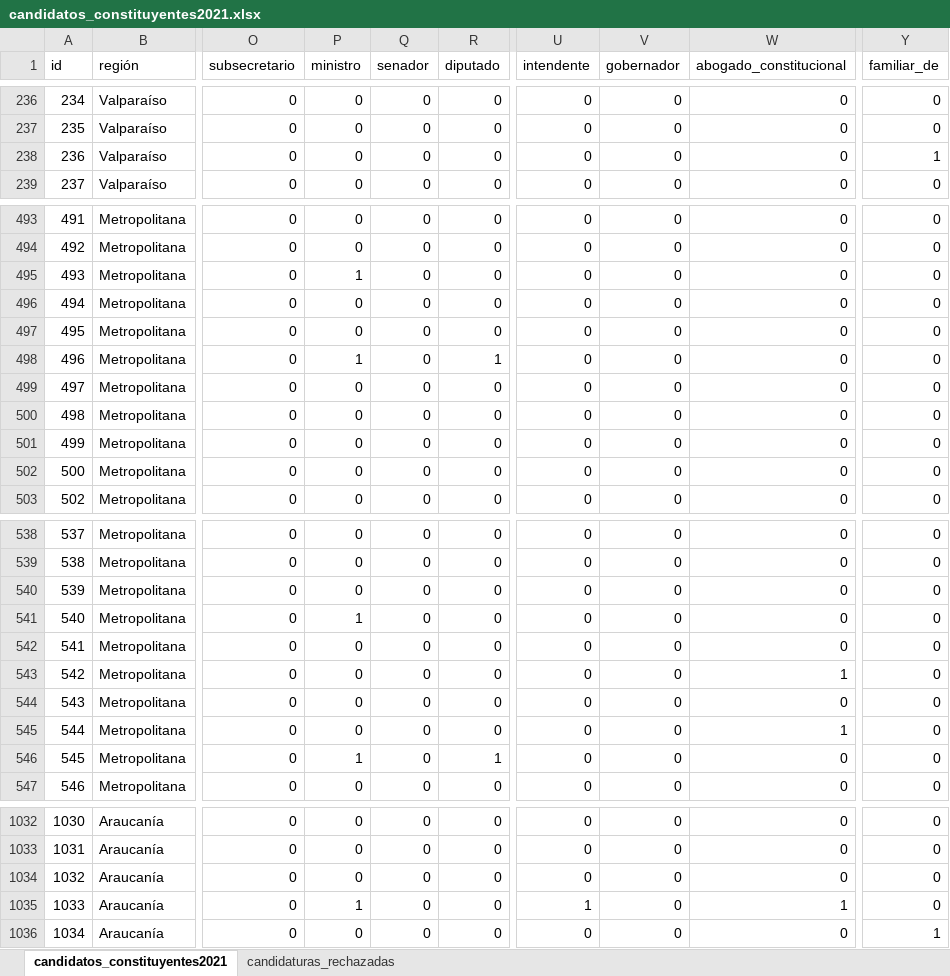
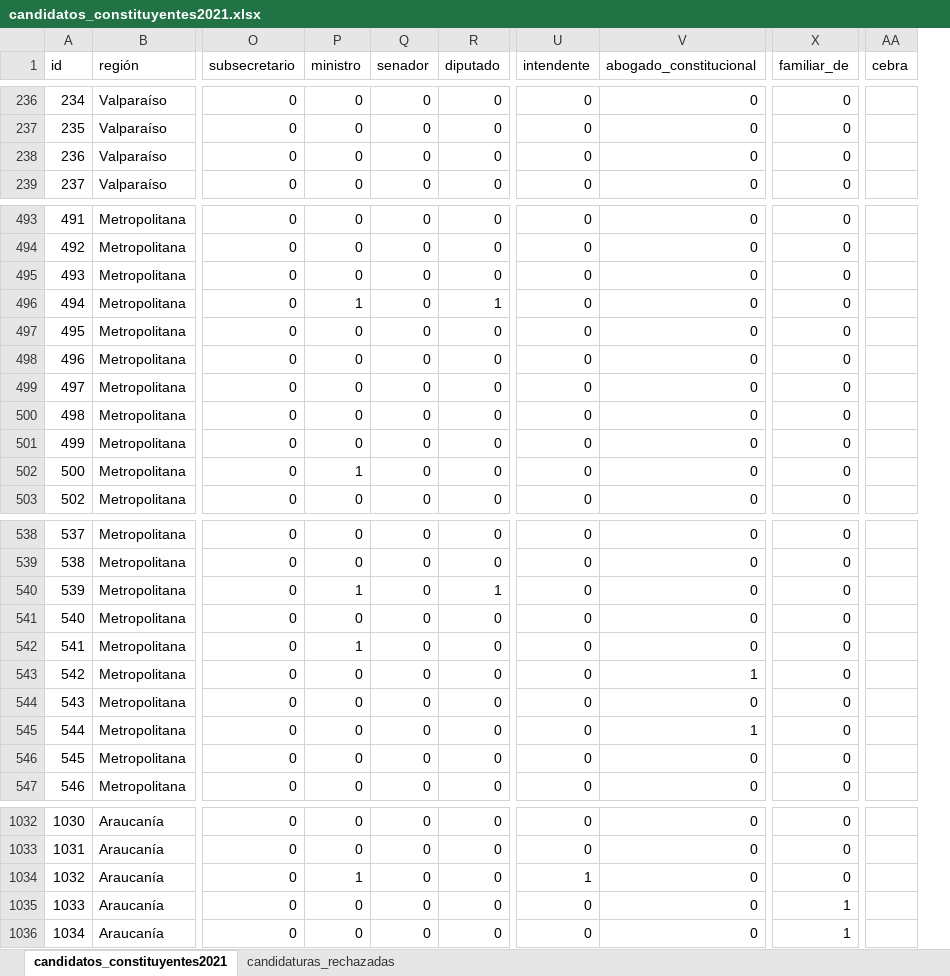
Before and after one commit to tresquintos/candidatos, an Excel workbook: constituyentes 2021/candidatos_constituyentes2021.xlsx, sheet candidatos_constituyentes2021, drawn as a sheet; only a part is shown, gaps mark what is left out; values as stored, in another font and other column widths than the file's, no cell formats; removed rows and columns are numbered as before the commit, all else as after; the diff covers the shown part only; the diff names each change by its address in the sheet, - before the commit and + after, or states it on an @@ line.

```diff
--- a/constituyentes 2021/candidatos_constituyentes2021.xlsx (sheet candidatos_constituyentes2021)
+++ b/constituyentes 2021/candidatos_constituyentes2021.xlsx (sheet candidatos_constituyentes2021)
-column V (gobernador), rows 236-239: all 0; rows 493-503: all 0; rows 538-547: all 0; rows 1032-1036: all 0
+column AA (cebra), empty
-X238 (familiar_de): 1
+X238 (familiar_de): 0
-P495 (ministro): 1
+P495 (ministro): 0
-P496 (ministro): 0
+P496 (ministro): 1
-R496 (diputado): 0
+R496 (diputado): 1
-P498 (ministro): 1
+P498 (ministro): 0
-R498 (diputado): 1
+R498 (diputado): 0
-P502 (ministro): 0
+P502 (ministro): 1
-P540 (ministro): 0
+P540 (ministro): 1
-R540 (diputado): 0
+R540 (diputado): 1
-P541 (ministro): 1
+P541 (ministro): 0
-P542 (ministro): 0
+P542 (ministro): 1
-P546 (ministro): 1
+P546 (ministro): 0
-R546 (diputado): 1
+R546 (diputado): 0
-P1034 (ministro): 0
+P1034 (ministro): 1
-U1034 (intendente): 0
+U1034 (intendente): 1
-P1035 (ministro): 1
+P1035 (ministro): 0
-U1035 (intendente): 1
+U1035 (intendente): 0
-V1035 (abogado_constitucional): 1
+V1035 (abogado_constitucional): 0
-X1035 (familiar_de): 0
+X1035 (familiar_de): 1
```
Also changed, not shown: 63 edited cells elsewhere in this sheet, cell formats, 1 other file.
